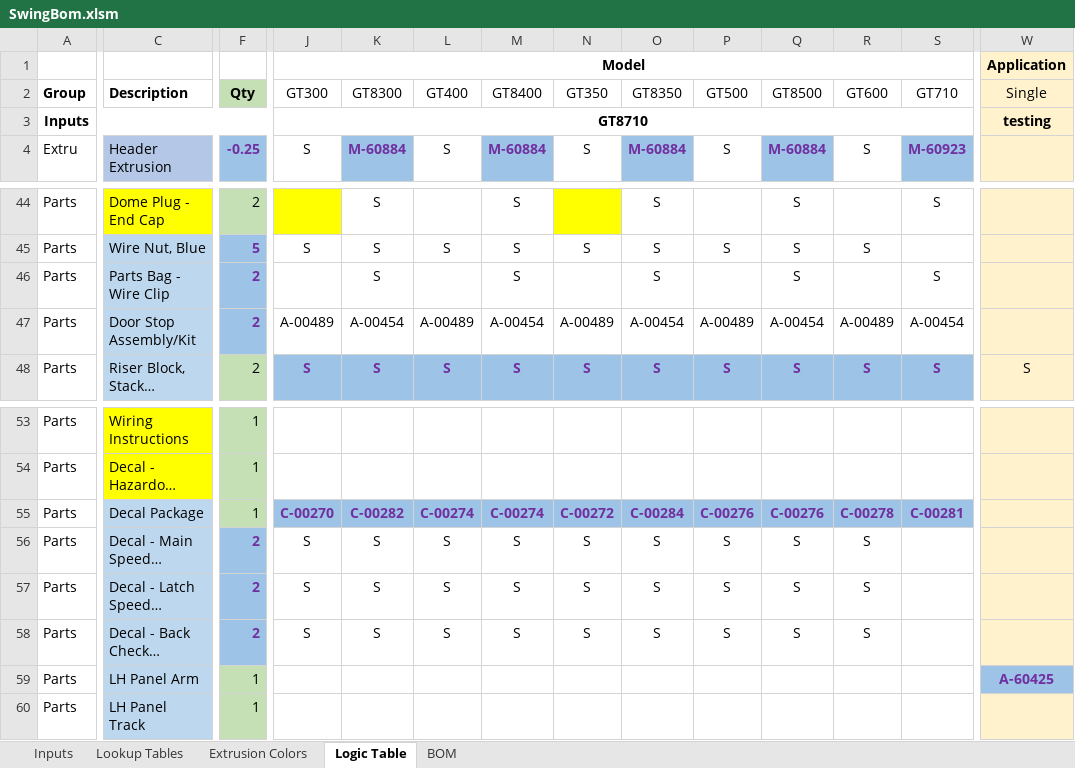
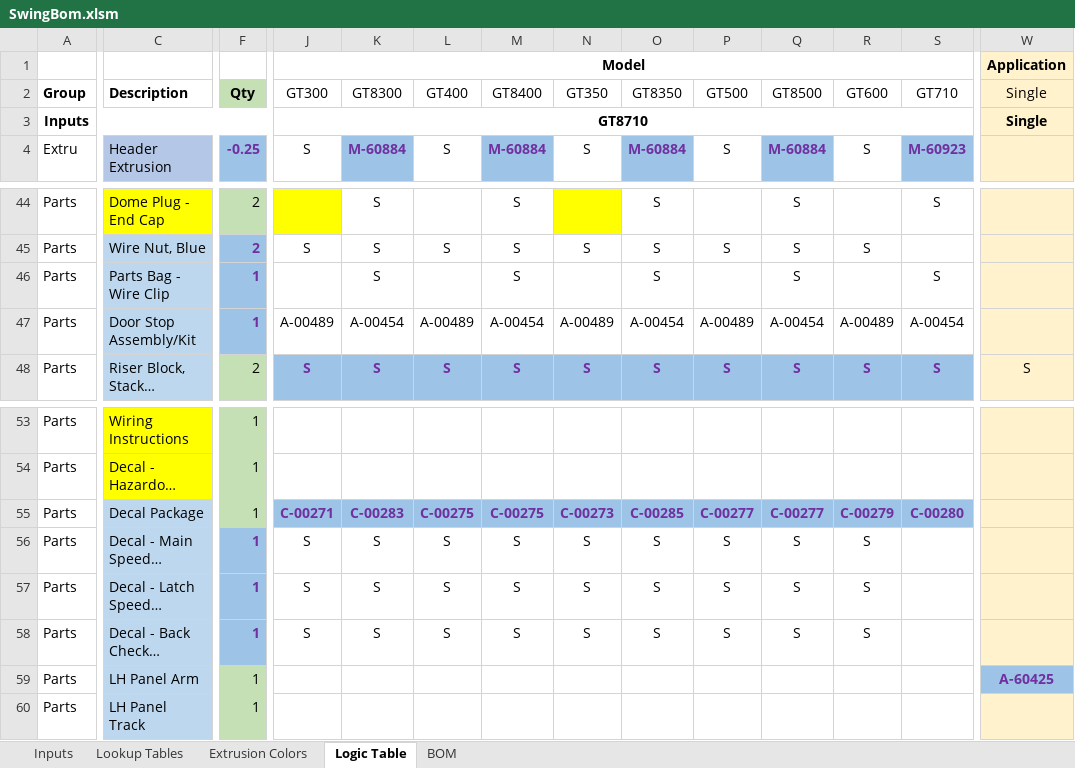
Before and after one commit to dregster77/NABCOCustomer, an Excel workbook: Nabco_Sales/bin/Debug/SwingBom.xlsm, sheet Logic Table, drawn as a sheet; only a part is shown, gaps mark what is left out; long unchanged cells end in …; values as stored, in another font and other column widths than the file's, no borders; conditional formats not drawn; the diff covers the shown part only; the diff names each change by its address in the sheet, - before the commit and + after, or states it on an @@ line.

```diff
--- a/Nabco_Sales/bin/Debug/SwingBom.xlsm (sheet Logic Table)
+++ b/Nabco_Sales/bin/Debug/SwingBom.xlsm (sheet Logic Table)
-W3: testing
+W3: Single
-F45: 5
+F45: 2
-F46:F47: 2
+F46:F47: 1
-J55: C-00270
+J55: C-00271
-K55: C-00282
+K55: C-00283
-L55: C-00274
+L55: C-00275
-M55: C-00274
+M55: C-00275
-N55: C-00272
+N55: C-00273
-O55: C-00284
+O55: C-00285
-P55: C-00276
+P55: C-00277
-Q55: C-00276
+Q55: C-00277
-R55: C-00278
+R55: C-00279
-S55: C-00281
+S55: C-00280
-F56:F58: 2
+F56:F58: 1
```
Also changed, not shown: 19 edited cells elsewhere in this sheet, sheet Inputs, Nabco_Sales/bin/Debug/NewOrder.xlsm, 17 other files.
